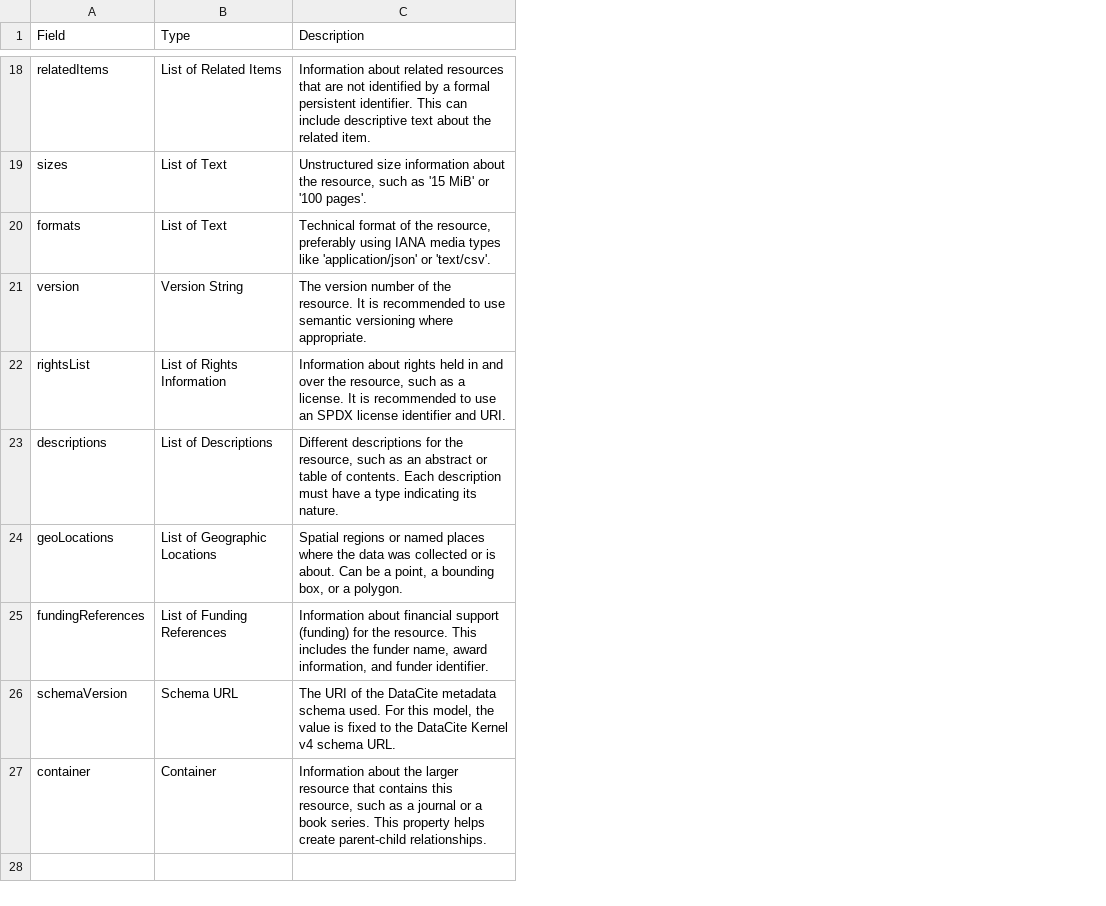
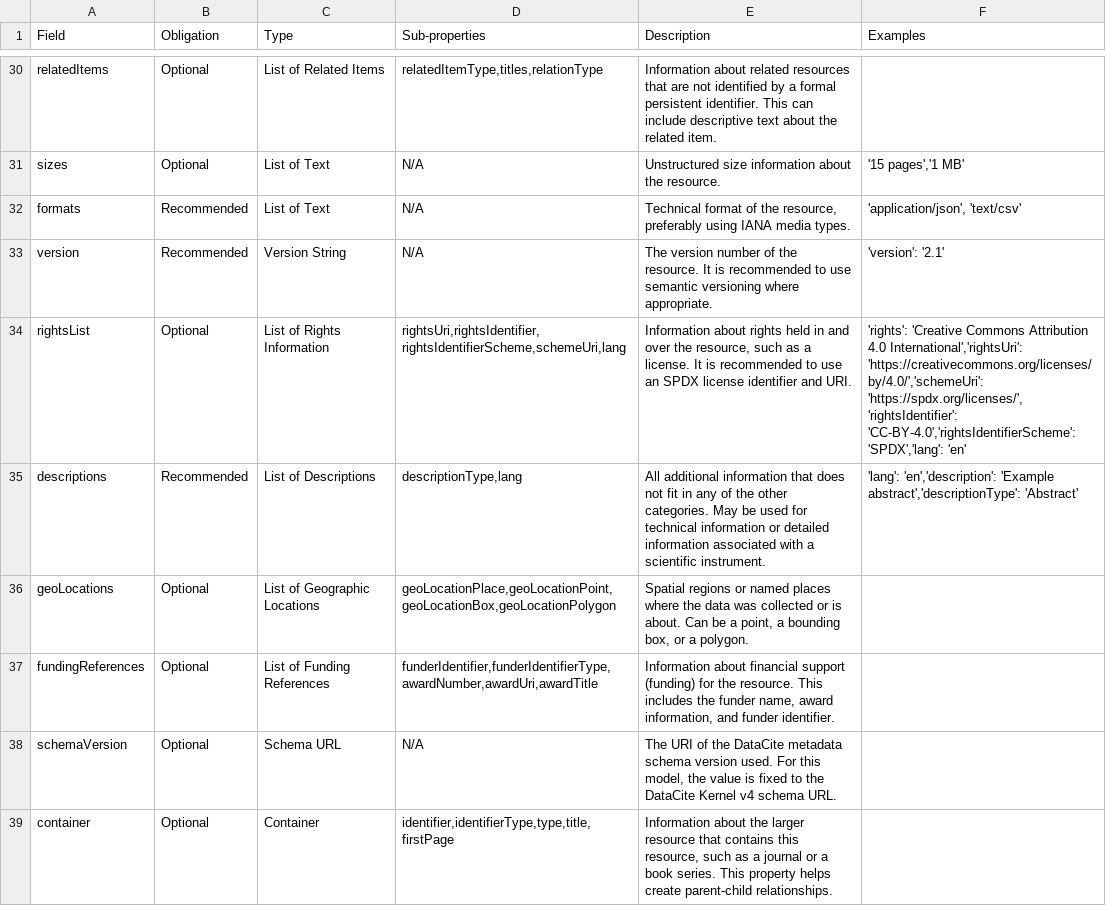
Before and after one commit to SciCodes/codemeticulous, a CSV file: schema_cache/datacite.csv, drawn as a sheet; only a part is shown, gaps mark what is left out; addresses are those after the commit; the diff covers the shown part only; the diff names each change by its address in the sheet, - before the commit and + after, or states it on an @@ line.

Commit message:
feat: added few shot examples
- cached passed test case llm outputs to use back in few shot prompting in ai_convert
- fixed schema descriptions

```diff
--- a/schema_cache/datacite.csv
+++ b/schema_cache/datacite.csv
+column B (Obligation), rows 30-39: Optional | Optional | Recommended | Recommended | Optional | Recommended | Optional | Optional | Optional | Optional
+column D (Sub-properties), rows 30-39: relatedItemType,titles,relationType | N/A | N/A | N/A | rightsUri,rightsIdentifier,rightsIdentifierScheme,schemeUri,lang | descriptionType,lang | geoLocationPlace,geoLocationPoint,geoLocationBox,geoLocationPolygon | funderIdentifier,funderIdentifierType,awardNumber,awardUri,awardTitle | N/A | identifier,identifierType,type,title,firstPage
+column F (Examples), rows 31-35: '15 pages','1 MB' | 'application/json', 'text/csv' | 'version': '2.1' | 'rights': 'Creative Commons Attribution 4.0 International','rightsUri': 'https://creativecommons.org/licenses/by/4.0/','schemeUri': 'https://spdx.org/licenses/','rightsIdentifier': 'CC-BY-4.0','rightsIdentifierScheme': 'SPDX','lang': 'en' | 'lang': 'en','description': 'Example abstract','descriptionType': 'Abstract'
-E31 (Description): …about the resource, such as '15 MiB' or '100 pages'.
+E31 (Description): …about the resource.
-E32 (Description): …IANA media types like 'application/json' or 'text/csv'.
+E32 (Description): …IANA media types.
-E35 (Description): Different descriptions for the resource, such as an abstract or table of contents. Each description must have a type indicating its nature.
+E35 (Description): All additional information that does not fit in any of the other categories. May be used for technical information or detailed information associated with a scientific instrument.
-E38 (Description): …metadata schema used. For…
+E38 (Description): …metadata schema version used. For…
```
Also changed, not shown: 12 added rows and 13 edited cells elsewhere in this file, 10 other files.
